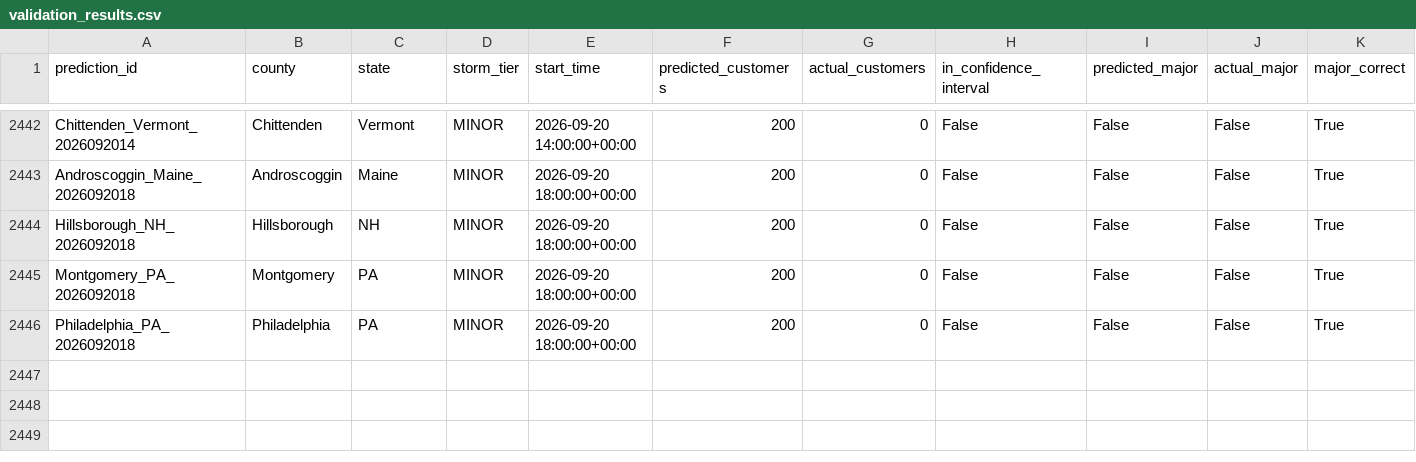
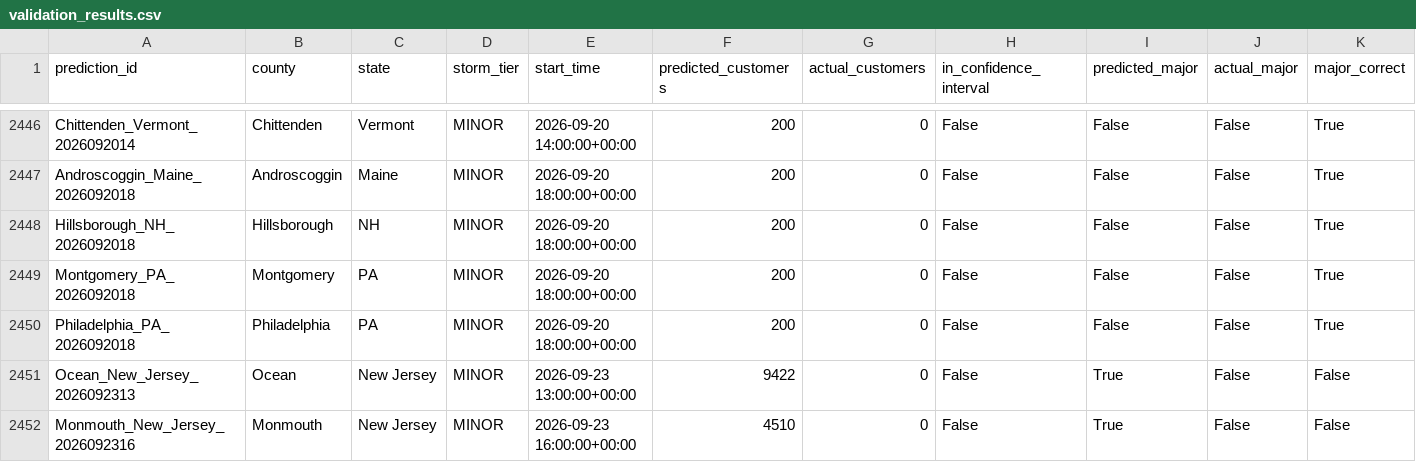
Before and after one commit to Jay9074/gridwatch, a CSV file: data/stormwatch/validation/validation_results.csv, drawn as a sheet; only a part is shown, gaps mark what is left out; rows hold the shown columns only; the diff covers the shown part only; the diff names each change by its address in the sheet, - before the commit and + after, or states it on an @@ line.

```diff
--- a/data/stormwatch/validation/validation_results.csv
+++ b/data/stormwatch/validation/validation_results.csv
+row 2451: Ocean_New_Jersey_2026092313 | Ocean | New Jersey | MINOR | 2026-09-23 13:00:00+00:00 | 9422 | 0 | False | True | False | False
+row 2452: Monmouth_New_Jersey_2026092316 | Monmouth | New Jersey | MINOR | 2026-09-23 16:00:00+00:00 | 4510 | 0 | False | True | False | False
```
Also changed, not shown: 5 added rows elsewhere in this file, data/stormwatch/predictions/active_predictions.csv, data/stormwatch/storms/active_storms.csv, 3 other files.
